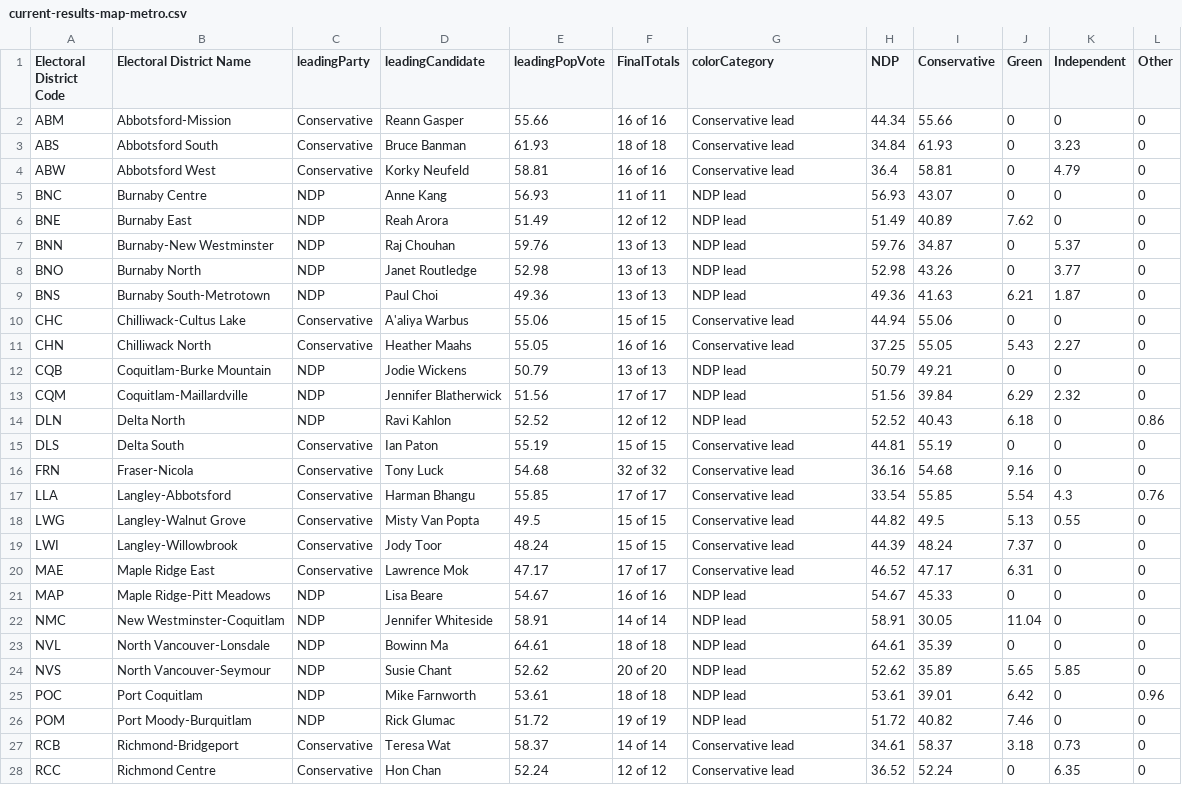
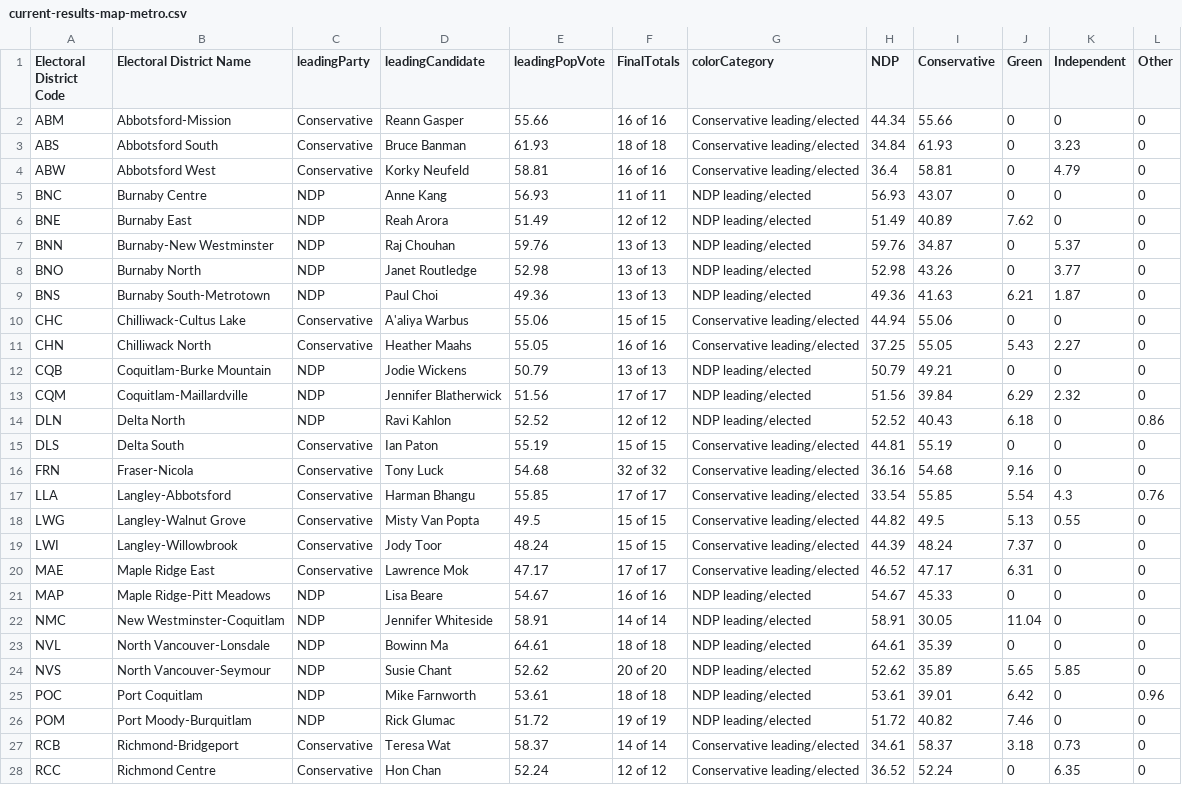
Before and after one commit to vs-postmedia/elxn24bc-results-scraper, a CSV file: data/output/current-results-map-metro.csv, drawn as a sheet; only a part is shown; the diff covers the shown part only.

```diff
--- a/data/output/current-results-map-metro.csv
+++ b/data/output/current-results-map-metro.csv
@@ -1,28 +1,28 @@
 Electoral District Code,Electoral District Name,leadingParty,leadingCandidate,leadingPopVote,FinalTotals,colorCategory,NDP,Conservative,Green,Independent,Other
-ABM,Abbotsford-Mission,Conservative,Reann Gasper,55.66,16 of 16,Conservative lead,44.34,55.66,0,0,0
-ABS,Abbotsford South,Conservative,Bruce Banman,61.93,18 of 18,Conservative lead,34.84,61.93,0,3.23,0
-ABW,Abbotsford West,Conservative,Korky Neufeld,58.81,16 of 16,Conservative lead,36.4,58.81,0,4.79,0
-BNC,Burnaby Centre,NDP,Anne Kang,56.93,11 of 11,NDP lead,56.93,43.07,0,0,0
-BNE,Burnaby East,NDP,Reah Arora,51.49,12 of 12,NDP lead,51.49,40.89,7.62,0,0
-BNN,Burnaby-New Westminster,NDP,Raj Chouhan,59.76,13 of 13,NDP lead,59.76,34.87,0,5.37,0
-BNO,Burnaby North,NDP,Janet Routledge,52.98,13 of 13,NDP lead,52.98,43.26,0,3.77,0
-BNS,Burnaby South-Metrotown,NDP,Paul Choi,49.36,13 of 13,NDP lead,49.36,41.63,6.21,1.87,0
-CHC,Chilliwack-Cultus Lake,Conservative,A'aliya Warbus,55.06,15 of 15,Conservative lead,44.94,55.06,0,0,0
-CHN,Chilliwack North,Conservative,Heather Maahs,55.05,16 of 16,Conservative lead,37.25,55.05,5.43,2.27,0
-CQB,Coquitlam-Burke Mountain,NDP,Jodie Wickens,50.79,13 of 13,NDP lead,50.79,49.21,0,0,0
-CQM,Coquitlam-Maillardville,NDP,Jennifer Blatherwick,51.56,17 of 17,NDP lead,51.56,39.84,6.29,2.32,0
-DLN,Delta North,NDP,Ravi Kahlon,52.52,12 of 12,NDP lead,52.52,40.43,6.18,0,0.86
-DLS,Delta South,Conservative,Ian Paton,55.19,15 of 15,Conservative lead,44.81,55.19,0,0,0
-FRN,Fraser-Nicola,Conservative,Tony Luck,54.68,32 of 32,Conservative lead,36.16,54.68,9.16,0,0
-LLA,Langley-Abbotsford,Conservative,Harman Bhangu,55.85,17 of 17,Conservative lead,33.54,55.85,5.54,4.3,0.76
-LWG,Langley-Walnut Grove,Conservative,Misty Van Popta,49.5,15 of 15,Conservative lead,44.82,49.5,5.13,0.55,0
-LWI,Langley-Willowbrook,Conservative,Jody Toor,48.24,15 of 15,Conservative lead,44.39,48.24,7.37,0,0
-MAE,Maple Ridge East,Conservative,Lawrence Mok,47.17,17 of 17,Conservative lead,46.52,47.17,6.31,0,0
-MAP,Maple Ridge-Pitt Meadows,NDP,Lisa Beare,54.67,16 of 16,NDP lead,54.67,45.33,0,0,0
-NMC,New Westminster-Coquitlam,NDP,Jennifer Whiteside,58.91,14 of 14,NDP lead,58.91,30.05,11.04,0,0
-NVL,North Vancouver-Lonsdale,NDP,Bowinn Ma,64.61,18 of 18,NDP lead,64.61,35.39,0,0,0
-NVS,North Vancouver-Seymour,NDP,Susie Chant,52.62,20 of 20,NDP lead,52.62,35.89,5.65,5.85,0
-POC,Port Coquitlam,NDP,Mike Farnworth,53.61,18 of 18,NDP lead,53.61,39.01,6.42,0,0.96
-POM,Port Moody-Burquitlam,NDP,Rick Glumac,51.72,19 of 19,NDP lead,51.72,40.82,7.46,0,0
-RCB,Richmond-Bridgeport,Conservative,Teresa Wat,58.37,14 of 14,Conservative lead,34.61,58.37,3.18,0.73,0
-RCC,Richmond Centre,Conservative,Hon Chan,52.24,12 of 12,Conservative lead,36.52,52.24,0,6.35,0
+ABM,Abbotsford-Mission,Conservative,Reann Gasper,55.66,16 of 16,Conservative leading/elected,44.34,55.66,0,0,0
+ABS,Abbotsford South,Conservative,Bruce Banman,61.93,18 of 18,Conservative leading/elected,34.84,61.93,0,3.23,0
+ABW,Abbotsford West,Conservative,Korky Neufeld,58.81,16 of 16,Conservative leading/elected,36.4,58.81,0,4.79,0
+BNC,Burnaby Centre,NDP,Anne Kang,56.93,11 of 11,NDP leading/elected,56.93,43.07,0,0,0
+BNE,Burnaby East,NDP,Reah Arora,51.49,12 of 12,NDP leading/elected,51.49,40.89,7.62,0,0
+BNN,Burnaby-New Westminster,NDP,Raj Chouhan,59.76,13 of 13,NDP leading/elected,59.76,34.87,0,5.37,0
+BNO,Burnaby North,NDP,Janet Routledge,52.98,13 of 13,NDP leading/elected,52.98,43.26,0,3.77,0
+BNS,Burnaby South-Metrotown,NDP,Paul Choi,49.36,13 of 13,NDP leading/elected,49.36,41.63,6.21,1.87,0
+CHC,Chilliwack-Cultus Lake,Conservative,A'aliya Warbus,55.06,15 of 15,Conservative leading/elected,44.94,55.06,0,0,0
+CHN,Chilliwack North,Conservative,Heather Maahs,55.05,16 of 16,Conservative leading/elected,37.25,55.05,5.43,2.27,0
+CQB,Coquitlam-Burke Mountain,NDP,Jodie Wickens,50.79,13 of 13,NDP leading/elected,50.79,49.21,0,0,0
+CQM,Coquitlam-Maillardville,NDP,Jennifer Blatherwick,51.56,17 of 17,NDP leading/elected,51.56,39.84,6.29,2.32,0
+DLN,Delta North,NDP,Ravi Kahlon,52.52,12 of 12,NDP leading/elected,52.52,40.43,6.18,0,0.86
+DLS,Delta South,Conservative,Ian Paton,55.19,15 of 15,Conservative leading/elected,44.81,55.19,0,0,0
+FRN,Fraser-Nicola,Conservative,Tony Luck,54.68,32 of 32,Conservative leading/elected,36.16,54.68,9.16,0,0
+LLA,Langley-Abbotsford,Conservative,Harman Bhangu,55.85,17 of 17,Conservative leading/elected,33.54,55.85,5.54,4.3,0.76
+LWG,Langley-Walnut Grove,Conservative,Misty Van Popta,49.5,15 of 15,Conservative leading/elected,44.82,49.5,5.13,0.55,0
+LWI,Langley-Willowbrook,Conservative,Jody Toor,48.24,15 of 15,Conservative leading/elected,44.39,48.24,7.37,0,0
+MAE,Maple Ridge East,Conservative,Lawrence Mok,47.17,17 of 17,Conservative leading/elected,46.52,47.17,6.31,0,0
+MAP,Maple Ridge-Pitt Meadows,NDP,Lisa Beare,54.67,16 of 16,NDP leading/elected,54.67,45.33,0,0,0
+NMC,New Westminster-Coquitlam,NDP,Jennifer Whiteside,58.91,14 of 14,NDP leading/elected,58.91,30.05,11.04,0,0
+NVL,North Vancouver-Lonsdale,NDP,Bowinn Ma,64.61,18 of 18,NDP leading/elected,64.61,35.39,0,0,0
+NVS,North Vancouver-Seymour,NDP,Susie Chant,52.62,20 of 20,NDP leading/elected,52.62,35.89,5.65,5.85,0
+POC,Port Coquitlam,NDP,Mike Farnworth,53.61,18 of 18,NDP leading/elected,53.61,39.01,6.42,0,0.96
+POM,Port Moody-Burquitlam,NDP,Rick Glumac,51.72,19 of 19,NDP leading/elected,51.72,40.82,7.46,0,0
+RCB,Richmond-Bridgeport,Conservative,Teresa Wat,58.37,14 of 14,Conservative leading/elected,34.61,58.37,3.18,0.73,0
+RCC,Richmond Centre,Conservative,Hon Chan,52.24,12 of 12,Conservative leading/elected,36.52,52.24,0,6.35,0
```
Also changed, not shown: 28 edited cells elsewhere in this file, data/output/current-results-map-crd.csv, data/output/current-results-map.csv, 1 other file.
